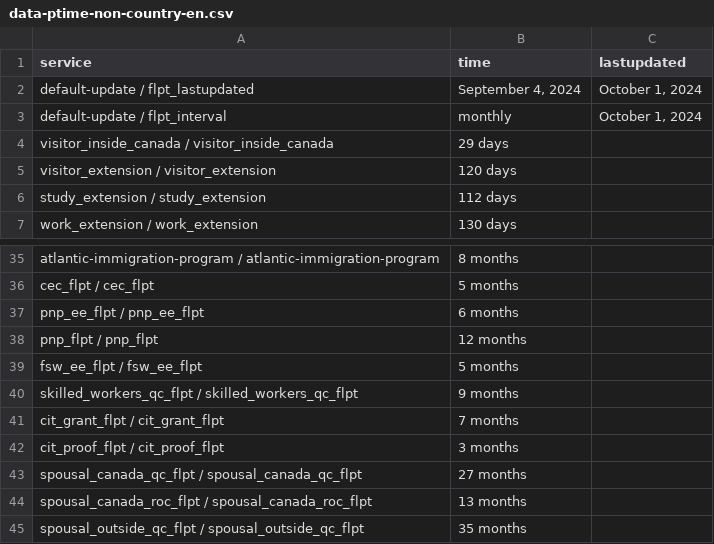
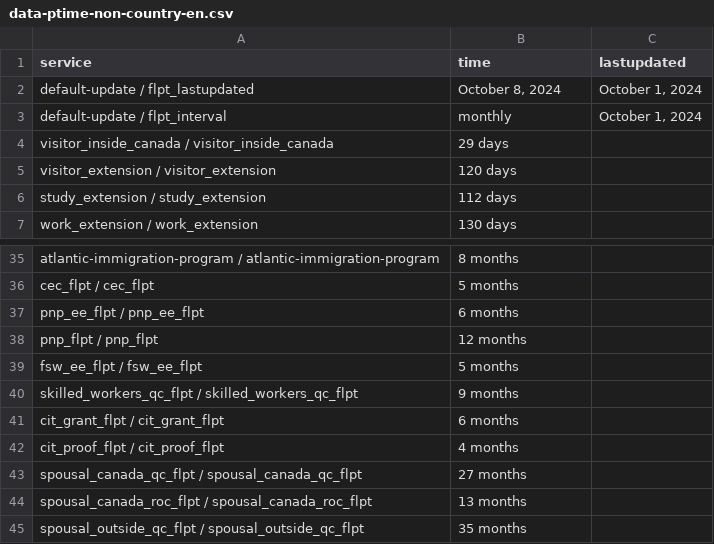
Before and after one commit to suhaibmujahid/cic-processing-times, a CSV file: data-ptime-non-country-en.csv, drawn as a sheet; only a part is shown, gaps mark what is left out.

Commit message:
Flat: latest data (2024-10-09T00:27:31.742Z) {   "date": "2024-10-09T00:27:31.742Z",   "files": [     {       "name": "data-ptime-en.json",       "deltaBytes": 2,       "source": "https://www.canada.ca/content/dam/ircc/documents/json/data-ptime-en.json"     },     {       "name": "data-ptime-non-country-en.csv",       "deltaBytes": -2,       "source": "https://www.canada.ca/content/dam/ircc/documents/json/data-ptime-non-country-en.json"     },     {       "name": "data-ptime-non-country-en.json",       "deltaBytes": 0,       "source": "https://www.canada.ca/content/dam/ircc/documents/json/data-ptime-non-country-en.json"     }   ] }

```diff
--- a/data-ptime-non-country-en.csv
+++ b/data-ptime-non-country-en.csv
@@ -1,3 +1,3 @@
 service,time,lastupdated
-default-update / flpt_lastupdated,"September 4, 2024","October 1, 2024"
+default-update / flpt_lastupdated,"October 8, 2024","October 1, 2024"
 default-update / flpt_interval, monthly,"October 1, 2024"
@@ -40,4 +40,4 @@ fsw_ee_flpt / fsw_ee_flpt,5 months,
 skilled_workers_qc_flpt / skilled_workers_qc_flpt,9 months,
-cit_grant_flpt / cit_grant_flpt,7 months,
-cit_proof_flpt / cit_proof_flpt,3 months,
+cit_grant_flpt / cit_grant_flpt,6 months,
+cit_proof_flpt / cit_proof_flpt,4 months,
 spousal_canada_qc_flpt / spousal_canada_qc_flpt,27 months,
```
Also changed, not shown: 2 other files.
